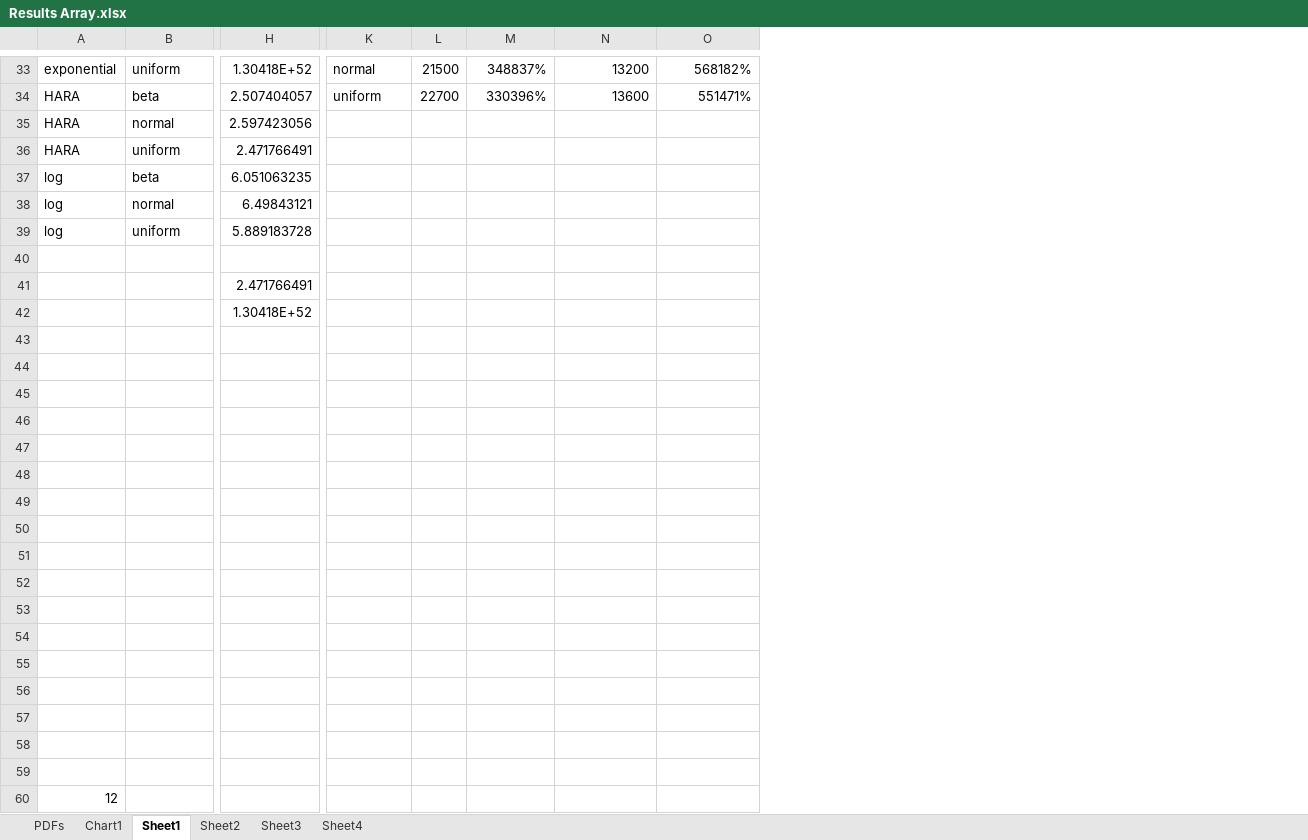
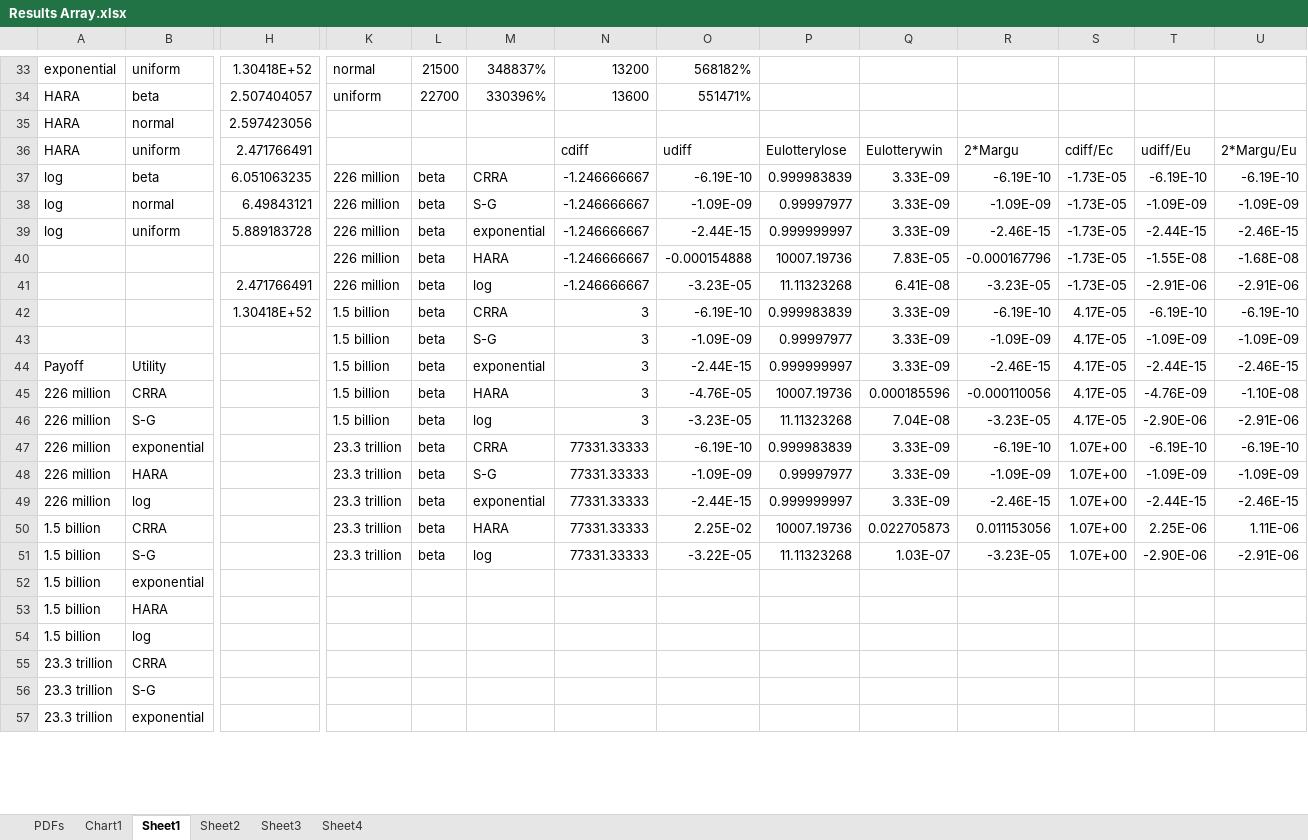
Before and after one commit to kerkphillips/Lottery, an Excel workbook: Python/Results Array.xlsx, sheet Sheet1, drawn as a sheet; only a part is shown, gaps mark what is left out; values as stored, in another font and other column widths than the file's, no borders; removed rows and columns are numbered as before the commit, all else as after; rows hold the shown columns only; the diff covers the shown part only; the diff names each change by its address in the sheet, - before the commit and + after, or states it on an @@ line.

```diff
--- a/Python/Results Array.xlsx (sheet Sheet1)
+++ b/Python/Results Array.xlsx (sheet Sheet1)
+column P, rows 36-51: Eulotterylose | 0.999983839 | 0.99997977 | 0.999999997 | 10007.19736 | 11.11323268 | 0.999983839 | 0.99997977 | 0.999999997 | 10007.19736 | 11.11323268 | 0.999983839 | 0.99997977 | 0.999999997 | 10007.19736 | 11.11323268
+column Q, rows 36-51: Eulotterywin | 3.33E-09 | 3.33E-09 | 3.33E-09 | 7.83E-05 | 6.41E-08 | 3.33E-09 | 3.33E-09 | 3.33E-09 | 0.000185596 | 7.04E-08 | 3.33E-09 | 3.33E-09 | 3.33E-09 | 0.022705873 | 1.03E-07
+column R, rows 36-51: 2*Margu | -6.19E-10 | -1.09E-09 | -2.46E-15 | -0.000167796 | -3.23E-05 | -6.19E-10 | -1.09E-09 | -2.46E-15 | -0.000110056 | -3.23E-05 | -6.19E-10 | -1.09E-09 | -2.46E-15 | 0.011153056 | -3.23E-05
+column S, rows 36-51: cdiff/Ec | -1.73E-05 | -1.73E-05 | -1.73E-05 | -1.73E-05 | -1.73E-05 | 4.17E-05 | 4.17E-05 | 4.17E-05 | 4.17E-05 | 4.17E-05 | 1.07E+00 | 1.07E+00 | 1.07E+00 | 1.07E+00 | 1.07E+00
+column T, rows 36-51: udiff/Eu | -6.19E-10 | -1.09E-09 | -2.44E-15 | -1.55E-08 | -2.91E-06 | -6.19E-10 | -1.09E-09 | -2.44E-15 | -4.76E-09 | -2.90E-06 | -6.19E-10 | -1.09E-09 | -2.44E-15 | 2.25E-06 | -2.90E-06
+column U, rows 36-51: 2*Margu/Eu | -6.19E-10 | -1.09E-09 | -2.46E-15 | -1.68E-08 | -2.91E-06 | -6.19E-10 | -1.09E-09 | -2.46E-15 | -1.10E-08 | -2.91E-06 | -6.19E-10 | -1.09E-09 | -2.46E-15 | 1.11E-06 | -2.91E-06
-N36: (empty)
+N36: cdiff
-O36: (empty)
+O36: udiff
-K37:K39: (empty)
+K37:K39: 226 million
-L37:L39: (empty)
+L37:L39: beta
-M37: (empty)
+M37: CRRA
-N37:N39: (empty)
+N37:N39: -1.246666667
-O37: (empty)
+O37: -6.19E-10
-M38: (empty)
+M38: S-G
-O38: (empty)
+O38: -1.09E-09
-M39: (empty)
+M39: exponential
-O39: (empty)
+O39: -2.44E-15
-row 40: (empty)
+row 40:  |  |  | 226 million | beta | HARA | -1.246666667 | -0.000154888 | 10007.19736 | 7.83E-05 | -0.000167796 | -1.73E-05 | -1.55E-08 | -1.68E-08
-row 41:  |  | 2.471766491
-row 42:  |  | 1.30418E+52
-row 41: (empty)
+row 41:  |  | 2.471766491 | 226 million | beta | log | -1.246666667 | -3.23E-05 | 11.11323268 | 6.41E-08 | -3.23E-05 | -1.73E-05 | -2.91E-06 | -2.91E-06
-row 42: (empty)
+row 42:  |  | 1.30418E+52 | 1.5 billion | beta | CRRA | 3 | -6.19E-10 | 0.999983839 | 3.33E-09 | -6.19E-10 | 4.17E-05 | -6.19E-10 | -6.19E-10
-row 43: (empty)
+row 43:  |  |  | 1.5 billion | beta | S-G | 3 | -1.09E-09 | 0.99997977 | 3.33E-09 | -1.09E-09 | 4.17E-05 | -1.09E-09 | -1.09E-09
-row 44: (empty)
+row 44: Payoff | Utility |  | 1.5 billion | beta | exponential | 3 | -2.44E-15 | 0.999999997 | 3.33E-09 | -2.46E-15 | 4.17E-05 | -2.44E-15 | -2.46E-15
-row 45: (empty)
+row 45: 226 million | CRRA |  | 1.5 billion | beta | HARA | 3 | -4.76E-05 | 10007.19736 | 0.000185596 | -0.000110056 | 4.17E-05 | -4.76E-09 | -1.10E-08
-row 46: (empty)
+row 46: 226 million | S-G |  | 1.5 billion | beta | log | 3 | -3.23E-05 | 11.11323268 | 7.04E-08 | -3.23E-05 | 4.17E-05 | -2.90E-06 | -2.91E-06
-row 47: (empty)
+row 47: 226 million | exponential |  | 23.3 trillion | beta | CRRA | 77331.33333 | -6.19E-10 | 0.999983839 | 3.33E-09 | -6.19E-10 | 1.07E+00 | -6.19E-10 | -6.19E-10
-row 48: (empty)
+row 48: 226 million | HARA |  | 23.3 trillion | beta | S-G | 77331.33333 | -1.09E-09 | 0.99997977 | 3.33E-09 | -1.09E-09 | 1.07E+00 | -1.09E-09 | -1.09E-09
-row 49: (empty)
+row 49: 226 million | log |  | 23.3 trillion | beta | exponential | 77331.33333 | -2.44E-15 | 0.999999997 | 3.33E-09 | -2.46E-15 | 1.07E+00 | -2.44E-15 | -2.46E-15
-row 50: (empty)
+row 50: 1.5 billion | CRRA |  | 23.3 trillion | beta | HARA | 77331.33333 | 2.25E-02 | 10007.19736 | 0.022705873 | 0.011153056 | 1.07E+00 | 2.25E-06 | 1.11E-06
-row 51: (empty)
+row 51: 1.5 billion | S-G |  | 23.3 trillion | beta | log | 77331.33333 | -3.22E-05 | 11.11323268 | 1.03E-07 | -3.23E-05 | 1.07E+00 | -2.90E-06 | -2.91E-06
-row 52: (empty)
+row 52: 1.5 billion | exponential
-row 53: (empty)
+row 53: 1.5 billion | HARA
-row 54: (empty)
+row 54: 1.5 billion | log
-row 55: (empty)
+row 55: 23.3 trillion | CRRA
-row 56: (empty)
+row 56: 23.3 trillion | S-G
-row 57: (empty)
+row 57: 23.3 trillion | exponential
-row 60: 12
```
Also changed, not shown: 2 added rows and 14 removed rows elsewhere in this sheet, charts or pictures, 5 other files.
